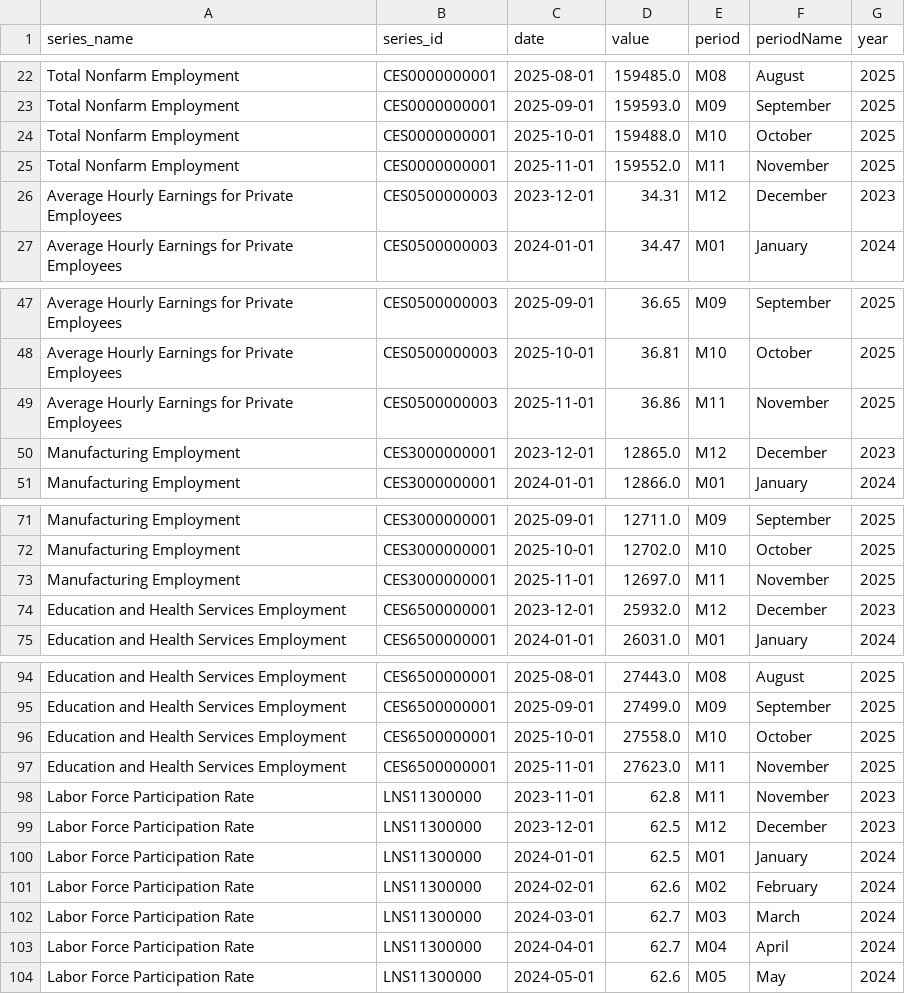
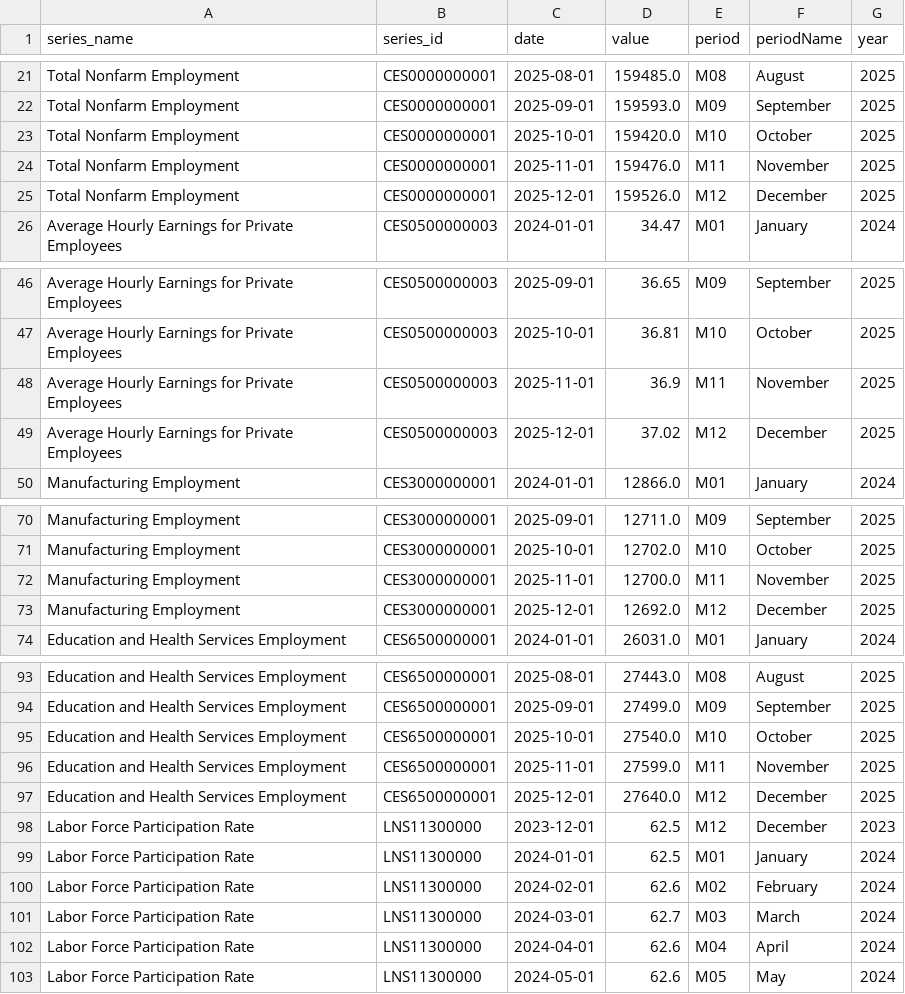
Before and after one commit to jetty-setter/streamlitdashboard, a CSV file: data/labor_data.csv, drawn as a sheet; only a part is shown, gaps mark what is left out; the diff covers the shown part only.

```diff
--- a/data/labor_data.csv
+++ b/data/labor_data.csv
@@ -23,5 +22,5 @@ Total Nonfarm Employment,CES0000000001,2025-08-01,159485.0,M08,August,2025
 Total Nonfarm Employment,CES0000000001,2025-09-01,159593.0,M09,September,2025
-Total Nonfarm Employment,CES0000000001,2025-10-01,159488.0,M10,October,2025
-Total Nonfarm Employment,CES0000000001,2025-11-01,159552.0,M11,November,2025
-Average Hourly Earnings for Private Employees,CES0500000003,2023-12-01,34.31,M12,December,2023
+Total Nonfarm Employment,CES0000000001,2025-10-01,159420.0,M10,October,2025
+Total Nonfarm Employment,CES0000000001,2025-11-01,159476.0,M11,November,2025
+Total Nonfarm Employment,CES0000000001,2025-12-01,159526.0,M12,December,2025
 Average Hourly Earnings for Private Employees,CES0500000003,2024-01-01,34.47,M01,January,2024
@@ -48,4 +47,4 @@ Average Hourly Earnings for Private Employees,CES0500000003,2025-09-01,36.65,M09
 Average Hourly Earnings for Private Employees,CES0500000003,2025-10-01,36.81,M10,October,2025
-Average Hourly Earnings for Private Employees,CES0500000003,2025-11-01,36.86,M11,November,2025
-Manufacturing Employment,CES3000000001,2023-12-01,12865.0,M12,December,2023
+Average Hourly Earnings for Private Employees,CES0500000003,2025-11-01,36.9,M11,November,2025
+Average Hourly Earnings for Private Employees,CES0500000003,2025-12-01,37.02,M12,December,2025
 Manufacturing Employment,CES3000000001,2024-01-01,12866.0,M01,January,2024
@@ -72,4 +71,4 @@ Manufacturing Employment,CES3000000001,2025-09-01,12711.0,M09,September,2025
 Manufacturing Employment,CES3000000001,2025-10-01,12702.0,M10,October,2025
-Manufacturing Employment,CES3000000001,2025-11-01,12697.0,M11,November,2025
-Education and Health Services Employment,CES6500000001,2023-12-01,25932.0,M12,December,2023
+Manufacturing Employment,CES3000000001,2025-11-01,12700.0,M11,November,2025
+Manufacturing Employment,CES3000000001,2025-12-01,12692.0,M12,December,2025
 Education and Health Services Employment,CES6500000001,2024-01-01,26031.0,M01,January,2024
@@ -95,5 +94,5 @@ Education and Health Services Employment,CES6500000001,2025-08-01,27443.0,M08,Au
 Education and Health Services Employment,CES6500000001,2025-09-01,27499.0,M09,September,2025
-Education and Health Services Employment,CES6500000001,2025-10-01,27558.0,M10,October,2025
-Education and Health Services Employment,CES6500000001,2025-11-01,27623.0,M11,November,2025
-Labor Force Participation Rate,LNS11300000,2023-11-01,62.8,M11,November,2023
+Education and Health Services Employment,CES6500000001,2025-10-01,27540.0,M10,October,2025
+Education and Health Services Employment,CES6500000001,2025-11-01,27599.0,M11,November,2025
+Education and Health Services Employment,CES6500000001,2025-12-01,27640.0,M12,December,2025
 Labor Force Participation Rate,LNS11300000,2023-12-01,62.5,M12,December,2023
@@ -102,3 +101,3 @@ Labor Force Participation Rate,LNS11300000,2024-02-01,62.6,M02,February,2024
 Labor Force Participation Rate,LNS11300000,2024-03-01,62.7,M03,March,2024
-Labor Force Participation Rate,LNS11300000,2024-04-01,62.7,M04,April,2024
+Labor Force Participation Rate,LNS11300000,2024-04-01,62.6,M04,April,2024
 Labor Force Participation Rate,LNS11300000,2024-05-01,62.6,M05,May,2024
```
Also changed, not shown: 2 added rows, 2 removed rows and 8 edited cells elsewhere in this file.
